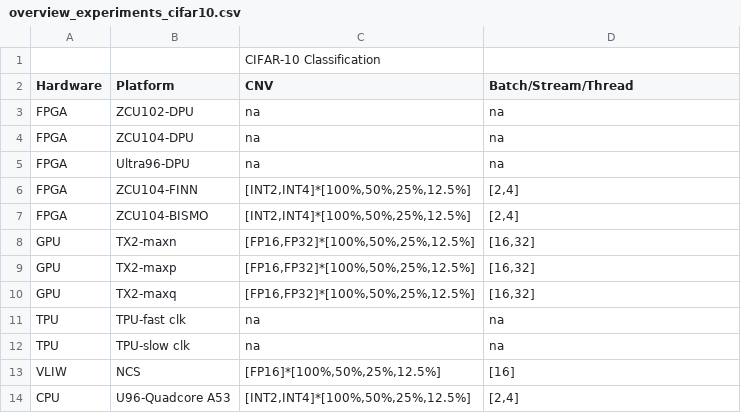
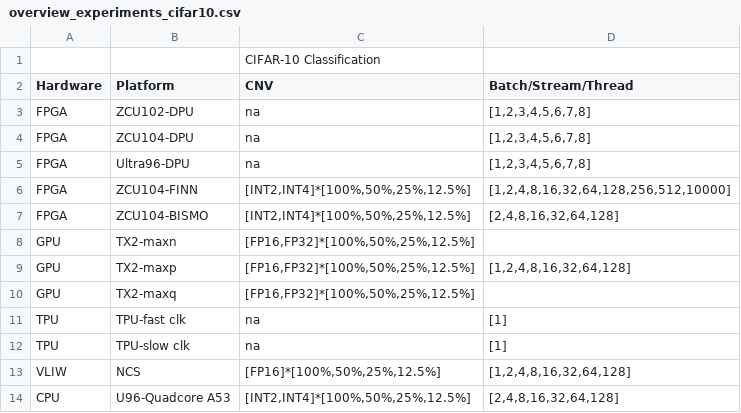
Before and after one commit to RCL-lab/QutibenchWeb, a CSV file: _notebooks/data/overview_experiments_cifar10.csv, drawn as a sheet.

```diff
--- a/_notebooks/data/overview_experiments_cifar10.csv
+++ b/_notebooks/data/overview_experiments_cifar10.csv
@@ -2,13 +2,13 @@
 Hardware,Platform,CNV,Batch/Stream/Thread
-FPGA,ZCU102-DPU,na,na
-FPGA,ZCU104-DPU,na,na
-FPGA,Ultra96-DPU,na,na
-FPGA,ZCU104-FINN,"[INT2,INT4]*[100%,50%,25%,12.5%]","[2,4]"
-FPGA,ZCU104-BISMO,"[INT2,INT4]*[100%,50%,25%,12.5%]","[2,4]"
-GPU,TX2-maxn,"[FP16,FP32]*[100%,50%,25%,12.5%]","[16,32]"
-GPU,TX2-maxp,"[FP16,FP32]*[100%,50%,25%,12.5%]","[16,32]"
-GPU,TX2-maxq,"[FP16,FP32]*[100%,50%,25%,12.5%]","[16,32]"
-TPU,TPU-fast clk,na,na
-TPU,TPU-slow clk,na,na
-VLIW,NCS,"[FP16]*[100%,50%,25%,12.5%]",[16]
-CPU,U96-Quadcore A53,"[INT2,INT4]*[100%,50%,25%,12.5%]","[2,4]"
+FPGA,ZCU102-DPU,na,"[1,2,3,4,5,6,7,8]"
+FPGA,ZCU104-DPU,na,"[1,2,3,4,5,6,7,8]"
+FPGA,Ultra96-DPU,na,"[1,2,3,4,5,6,7,8]"
+FPGA,ZCU104-FINN,"[INT2,INT4]*[100%,50%,25%,12.5%]","[1,2,4,8,16,32,64,128,256,512,10000]"
+FPGA,ZCU104-BISMO,"[INT2,INT4]*[100%,50%,25%,12.5%]","[2,4,8,16,32,64,128]"
+GPU,TX2-maxn,"[FP16,FP32]*[100%,50%,25%,12.5%]",
+GPU,TX2-maxp,"[FP16,FP32]*[100%,50%,25%,12.5%]","[1,2,4,8,16,32,64,128]"
+GPU,TX2-maxq,"[FP16,FP32]*[100%,50%,25%,12.5%]",
+TPU,TPU-fast clk,na,[1]
+TPU,TPU-slow clk,na,[1]
+VLIW,NCS,"[FP16]*[100%,50%,25%,12.5%]","[1,2,4,8,16,32,64,128]"
+CPU,U96-Quadcore A53,"[INT2,INT4]*[100%,50%,25%,12.5%]","[2,4,8,16,32,64,128]"
```
Also changed, not shown: _notebooks/data/overview_experiments_imagenet.csv, _notebooks/data/overview_experiments_mnist.csv, 2 other files.
